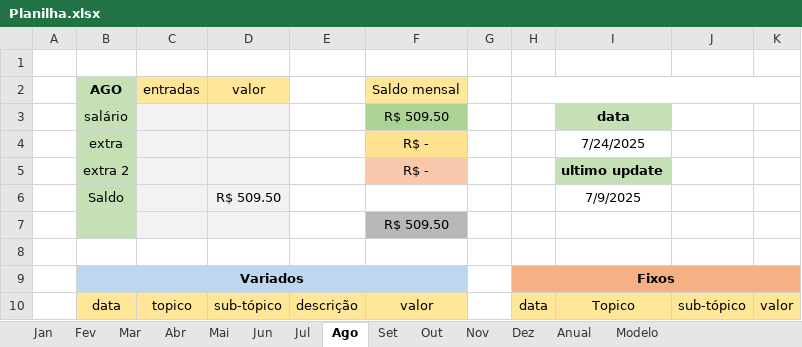
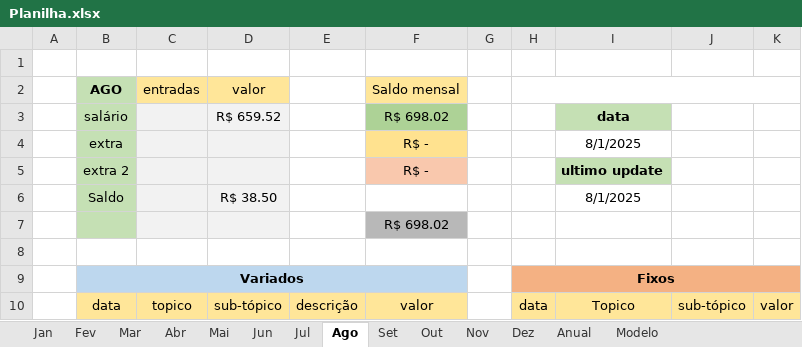
Before and after one commit to MiguelOliveira07/JavaScript, an Excel workbook: Planilha.xlsx, sheet Ago, drawn as a sheet; values as stored, in another font and other column widths than the file's, no borders; the diff names each change by its address in the sheet, - before the commit and + after, or states it on an @@ line.

```diff
--- a/Planilha.xlsx (sheet Ago)
+++ b/Planilha.xlsx (sheet Ago)
-D3 (valor): (empty)
+D3 (valor): R$ 659.52
-F3 (Saldo mensal): R$ 509.50
+F3 (Saldo mensal): R$ 698.02
-I4: 7/24/2025
+I4: 8/1/2025
-D6 (valor): R$ 509.50
+D6 (valor): R$ 38.50
-I6: 7/9/2025
+I6: 8/1/2025
-F7 (Saldo mensal): R$ 509.50
+F7 (Saldo mensal): R$ 698.02
```
Also changed, not shown: sheet Anual, sheet Jul, sheet Out, sheet Dez, sheet Set, sheet Nov, 7 more sheets.
